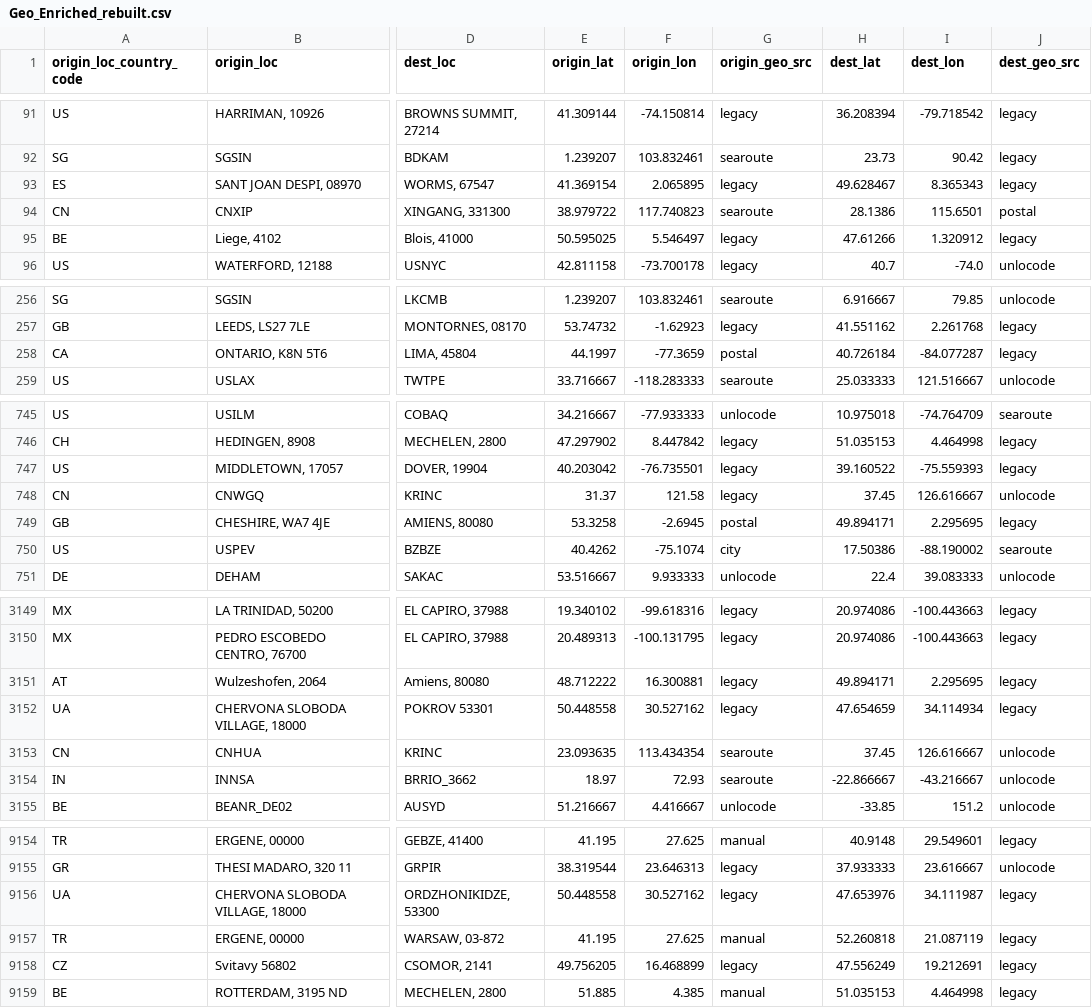
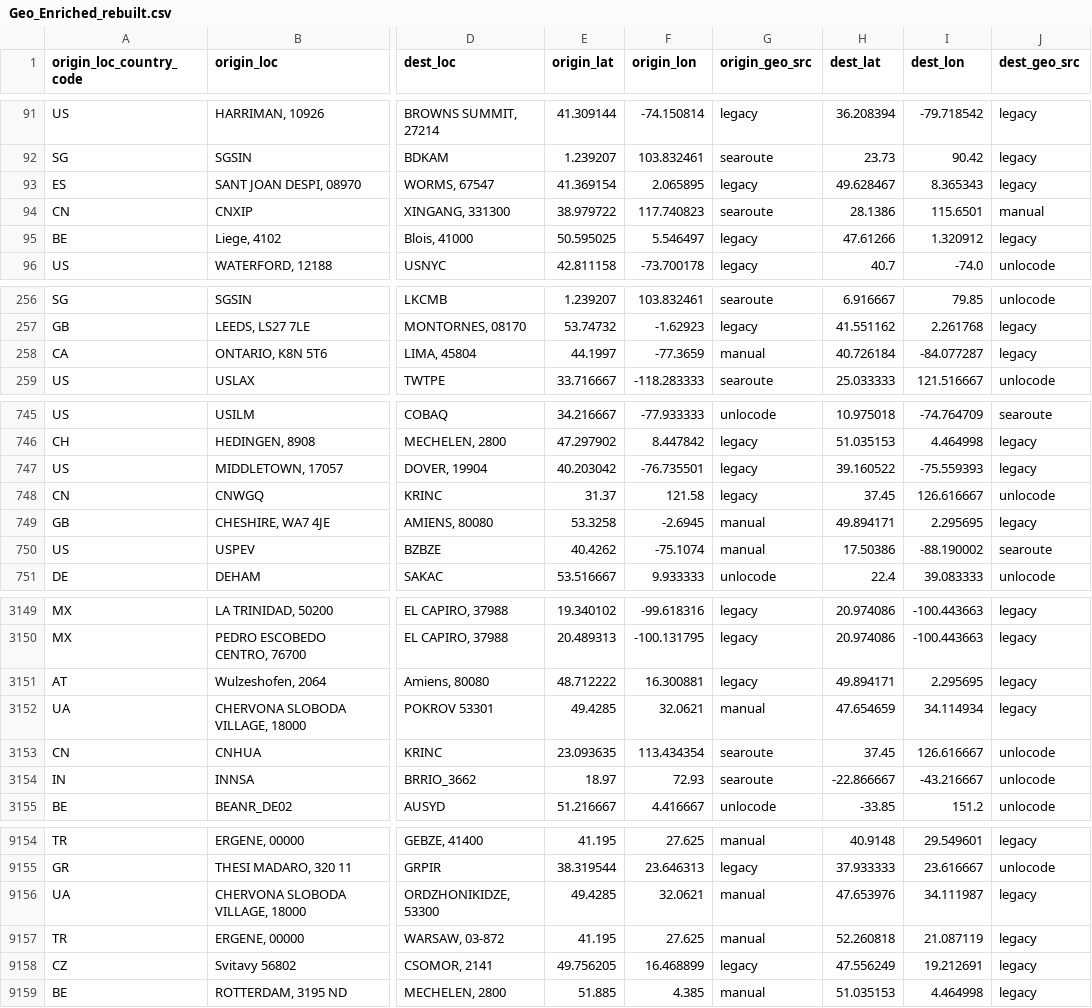
Before and after one commit to fatshoy/fatshoy, a CSV file: market_map/output/Geo_Enriched_rebuilt.csv, drawn as a sheet; only a part is shown, gaps mark what is left out; the diff covers the shown part only; the diff names each change by its address in the sheet, - before the commit and + after, or states it on an @@ line.

```diff
--- a/market_map/output/Geo_Enriched_rebuilt.csv
+++ b/market_map/output/Geo_Enriched_rebuilt.csv
-J94 (dest_geo_src): postal
+J94 (dest_geo_src): manual
-G258 (origin_geo_src): postal
+G258 (origin_geo_src): manual
-G749 (origin_geo_src): postal
+G749 (origin_geo_src): manual
-G750 (origin_geo_src): city
+G750 (origin_geo_src): manual
-E3152 (origin_lat): 50.448558
+E3152 (origin_lat): 49.4285
-F3152 (origin_lon): 30.527162
+F3152 (origin_lon): 32.0621
-G3152 (origin_geo_src): legacy
+G3152 (origin_geo_src): manual
-E9156 (origin_lat): 50.448558
+E9156 (origin_lat): 49.4285
-F9156 (origin_lon): 30.527162
+F9156 (origin_lon): 32.0621
-G9156 (origin_geo_src): legacy
+G9156 (origin_geo_src): manual
```
Also changed, not shown: 21 edited cells elsewhere in this file, market_map/output/dq_checks.csv, market_map/output/manual_overrides.csv, 5 other files.
